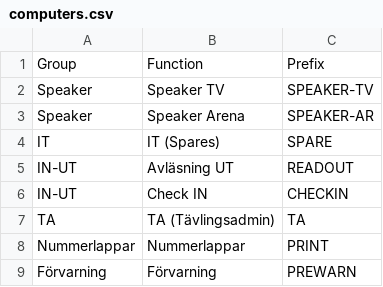
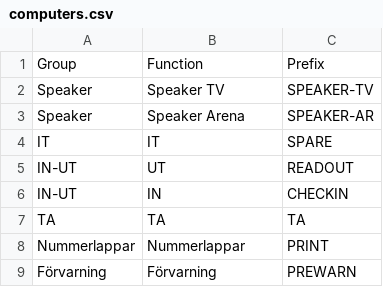
Before and after one commit to hakanhammarin/10mila-windows-client-install, a CSV file: computers.csv, drawn as a sheet.

Commit message:
Refactor entries in computers.csv for clarity
Updated entries for IT, IN-UT, and TA in computers.csv.

```diff
--- a/computers.csv
+++ b/computers.csv
@@ -3,6 +3,6 @@ Speaker,Speaker TV,SPEAKER-TV
 Speaker,Speaker Arena,SPEAKER-AR
-IT,IT (Spares),SPARE
-IN-UT,Avläsning UT,READOUT
-IN-UT,Check IN,CHECKIN
-TA,TA (Tävlingsadmin),TA
+IT,IT,SPARE
+IN-UT,UT,READOUT
+IN-UT,IN,CHECKIN
+TA,TA,TA
 Nummerlappar,Nummerlappar,PRINT
```
